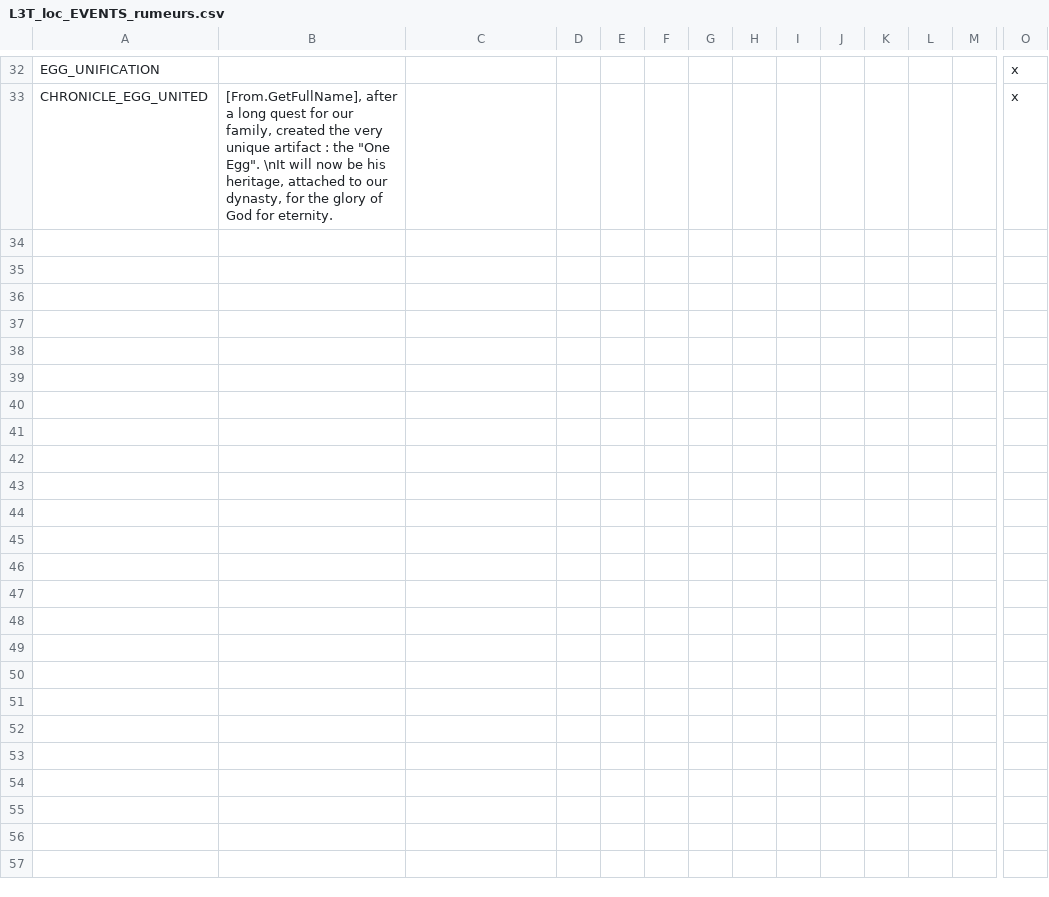
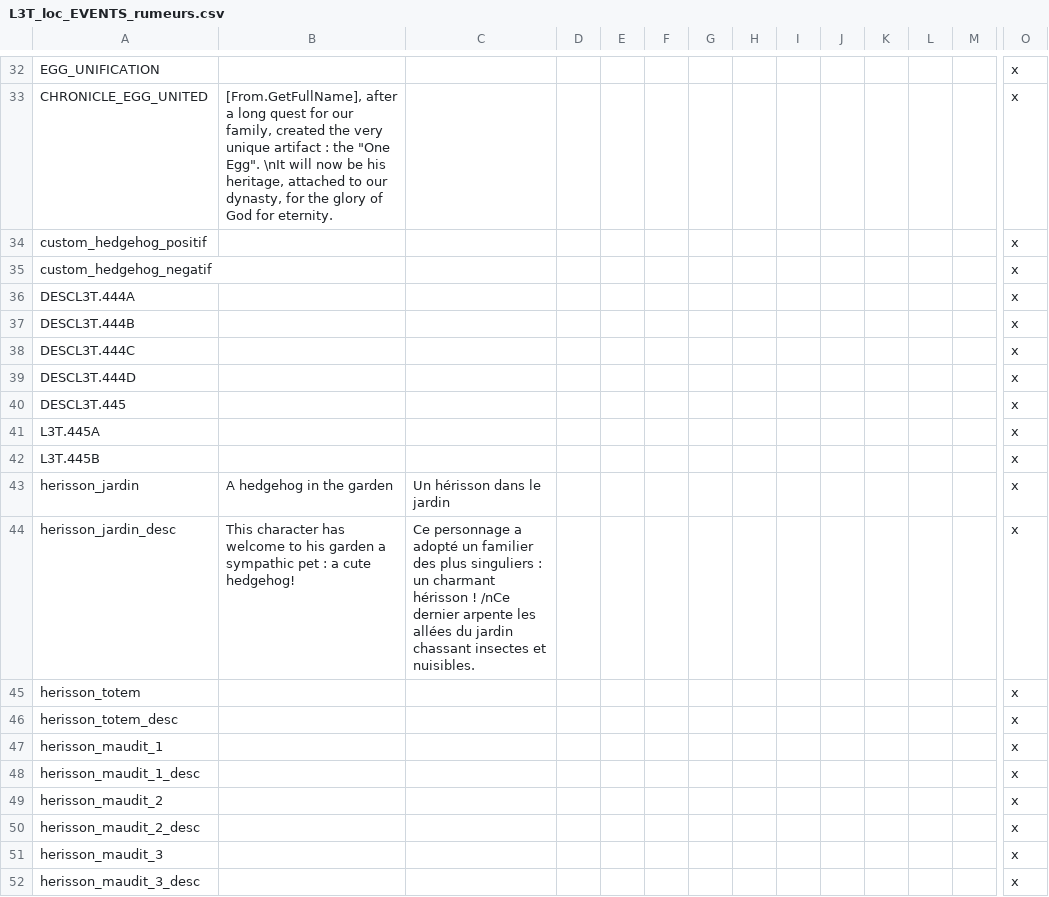
Before and after one commit to ArkoG/L3T, a CSV file: L3T/localisation/L3T_loc_EVENTS_rumeurs.csv, drawn as a sheet; only a part is shown, gaps mark what is left out; rows hold the shown columns only; the diff names each change by its address in the sheet, - before the commit and + after, or states it on an @@ line.

Commit message:
various stuff for hedgehog event branch

```diff
--- a/L3T/localisation/L3T_loc_EVENTS_rumeurs.csv
+++ b/L3T/localisation/L3T_loc_EVENTS_rumeurs.csv
+row 34: custom_hedgehog_positif |  |  |  |  |  |  |  |  |  |  |  |  | x
+row 35: custom_hedgehog_negatif |  |  |  |  |  |  |  |  |  |  |  |  | x
+row 36: DESCL3T.444A |  |  |  |  |  |  |  |  |  |  |  |  | x
+row 37: DESCL3T.444B |  |  |  |  |  |  |  |  |  |  |  |  | x
+row 38: DESCL3T.444C |  |  |  |  |  |  |  |  |  |  |  |  | x
+row 39: DESCL3T.444D |  |  |  |  |  |  |  |  |  |  |  |  | x
+row 40: DESCL3T.445 |  |  |  |  |  |  |  |  |  |  |  |  | x
+row 41: L3T.445A |  |  |  |  |  |  |  |  |  |  |  |  | x
+row 42: L3T.445B |  |  |  |  |  |  |  |  |  |  |  |  | x
+row 43: herisson_jardin | A hedgehog in the garden | Un hérisson dans le jardin |  |  |  |  |  |  |  |  |  |  | x
+row 44: herisson_jardin_desc | This character has welcome to his garden a sympathic pet : a cute hedgehog! | Ce personnage a adopté un familier des plus singuliers : un charmant hérisson ! /nCe dernier arpente les allées du jardin chassant insectes et nuisibles. |  |  |  |  |  |  |  |  |  |  | x
+row 45: herisson_totem |  |  |  |  |  |  |  |  |  |  |  |  | x
+row 46: herisson_totem_desc |  |  |  |  |  |  |  |  |  |  |  |  | x
+row 47: herisson_maudit_1 |  |  |  |  |  |  |  |  |  |  |  |  | x
+row 48: herisson_maudit_1_desc |  |  |  |  |  |  |  |  |  |  |  |  | x
+row 49: herisson_maudit_2 |  |  |  |  |  |  |  |  |  |  |  |  | x
+row 50: herisson_maudit_2_desc |  |  |  |  |  |  |  |  |  |  |  |  | x
+row 51: herisson_maudit_3 |  |  |  |  |  |  |  |  |  |  |  |  | x
+row 52: herisson_maudit_3_desc |  |  |  |  |  |  |  |  |  |  |  |  | x
```
Also changed, not shown: L3T/localisation/L3T_loc_ARTIFACTS.csv, 1 other file.
